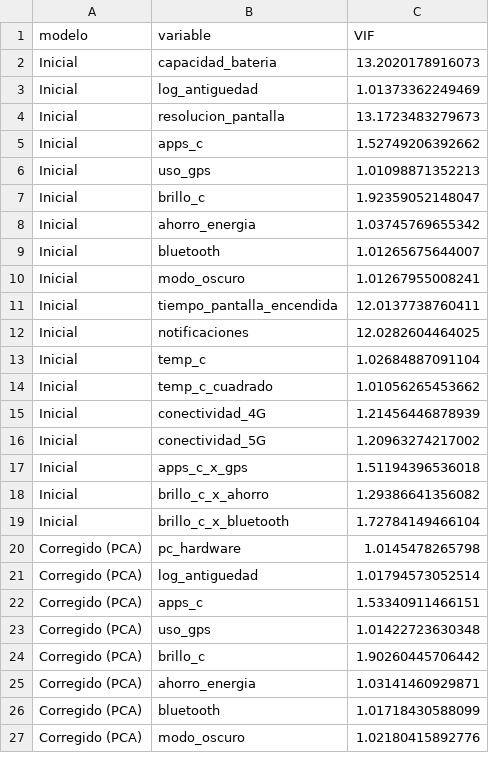
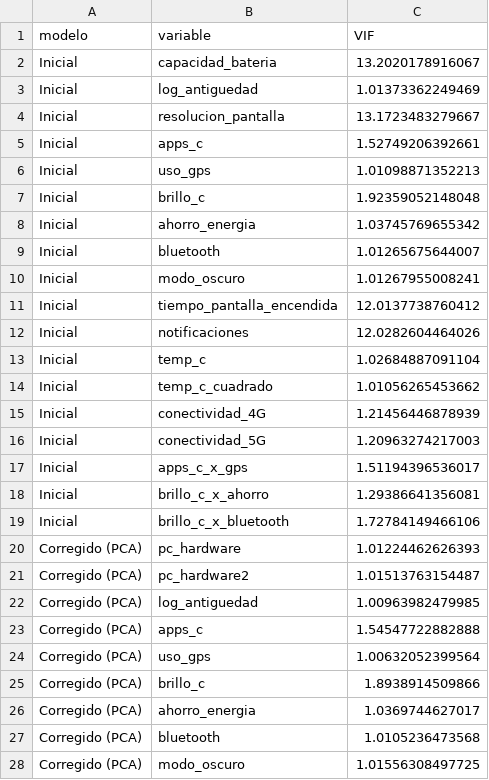
Before and after one commit to fardilaq/proyectoRegresionLineal, a CSV file: resultados/tablas/validacion/vif_antes_despues.csv, drawn as a sheet; only a part is shown; the diff covers the shown part only.

```diff
--- a/resultados/tablas/validacion/vif_antes_despues.csv
+++ b/resultados/tablas/validacion/vif_antes_despues.csv
@@ -1,8 +1,8 @@
 "modelo","variable","VIF"
-"Inicial","capacidad_bateria",13.2020178916073
+"Inicial","capacidad_bateria",13.2020178916067
 "Inicial","log_antiguedad",1.01373362249469
-"Inicial","resolucion_pantalla",13.1723483279673
-"Inicial","apps_c",1.52749206392662
+"Inicial","resolucion_pantalla",13.1723483279667
+"Inicial","apps_c",1.52749206392661
 "Inicial","uso_gps",1.01098871352213
-"Inicial","brillo_c",1.92359052148047
+"Inicial","brillo_c",1.92359052148048
 "Inicial","ahorro_energia",1.03745769655342
@@ -10,4 +10,4 @@
 "Inicial","modo_oscuro",1.01267955008241
-"Inicial","tiempo_pantalla_encendida",12.0137738760411
-"Inicial","notificaciones",12.0282604464025
+"Inicial","tiempo_pantalla_encendida",12.0137738760412
+"Inicial","notificaciones",12.0282604464026
 "Inicial","temp_c",1.02684887091104
@@ -15,13 +15,14 @@
 "Inicial","conectividad_4G",1.21456446878939
-"Inicial","conectividad_5G",1.20963274217002
-"Inicial","apps_c_x_gps",1.51194396536018
-"Inicial","brillo_c_x_ahorro",1.29386641356082
-"Inicial","brillo_c_x_bluetooth",1.72784149466104
-"Corregido (PCA)","pc_hardware",1.0145478265798
-"Corregido (PCA)","log_antiguedad",1.01794573052514
-"Corregido (PCA)","apps_c",1.53340911466151
-"Corregido (PCA)","uso_gps",1.01422723630348
-"Corregido (PCA)","brillo_c",1.90260445706442
-"Corregido (PCA)","ahorro_energia",1.03141460929871
-"Corregido (PCA)","bluetooth",1.01718430588099
-"Corregido (PCA)","modo_oscuro",1.02180415892776
+"Inicial","conectividad_5G",1.20963274217003
+"Inicial","apps_c_x_gps",1.51194396536017
+"Inicial","brillo_c_x_ahorro",1.29386641356081
+"Inicial","brillo_c_x_bluetooth",1.72784149466106
+"Corregido (PCA)","pc_hardware",1.01224462626393
+"Corregido (PCA)","pc_hardware2",1.01513763154487
+"Corregido (PCA)","log_antiguedad",1.00963982479985
+"Corregido (PCA)","apps_c",1.54547722882888
+"Corregido (PCA)","uso_gps",1.00632052399564
+"Corregido (PCA)","brillo_c",1.8938914509866
+"Corregido (PCA)","ahorro_energia",1.0369744627017
+"Corregido (PCA)","bluetooth",1.0105236473568
+"Corregido (PCA)","modo_oscuro",1.01556308497725
```
Also changed, not shown: 8 edited cells elsewhere in this file, resultados/tablas/seleccion/seleccion_comparacion.csv, resultados/tablas/seleccion/seleccion_supuestos.csv, 26 other files.
